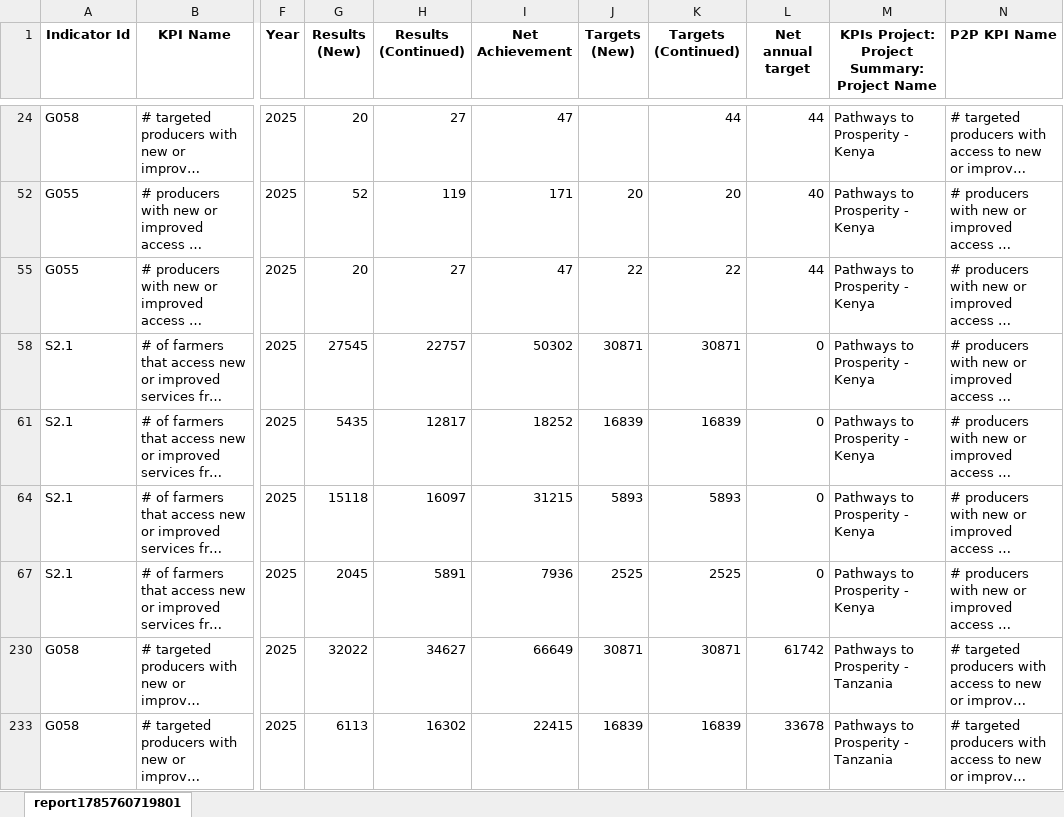
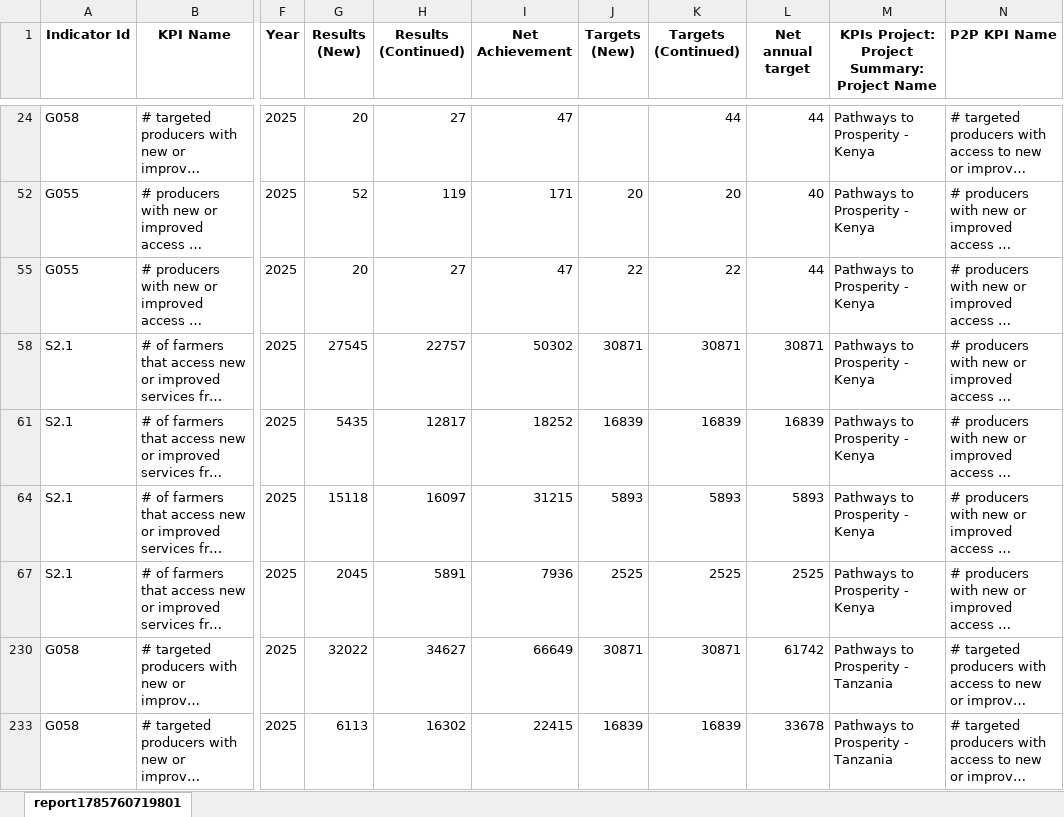
Before and after one commit to KibetRotich/eca-kpi-pipeline, an Excel workbook: masp4-platform/public/p2p/AP AR 2023-26.xlsx, sheet report1785760719801, drawn as a sheet; only a part is shown, gaps mark what is left out; long unchanged cells end in …; values as stored, in another font and other column widths than the file's, no borders; the diff names each change by its address in the sheet, - before the commit and + after, or states it on an @@ line.

```diff
--- a/masp4-platform/public/p2p/AP AR 2023-26.xlsx (sheet report1785760719801)
+++ b/masp4-platform/public/p2p/AP AR 2023-26.xlsx (sheet report1785760719801)
-L58 (Net annual target): 0
+L58 (Net annual target): 30871
-L61 (Net annual target): 0
+L61 (Net annual target): 16839
-L64 (Net annual target): 0
+L64 (Net annual target): 5893
-L67 (Net annual target): 0
+L67 (Net annual target): 2525
```
Also changed, not shown: 1 other file.
